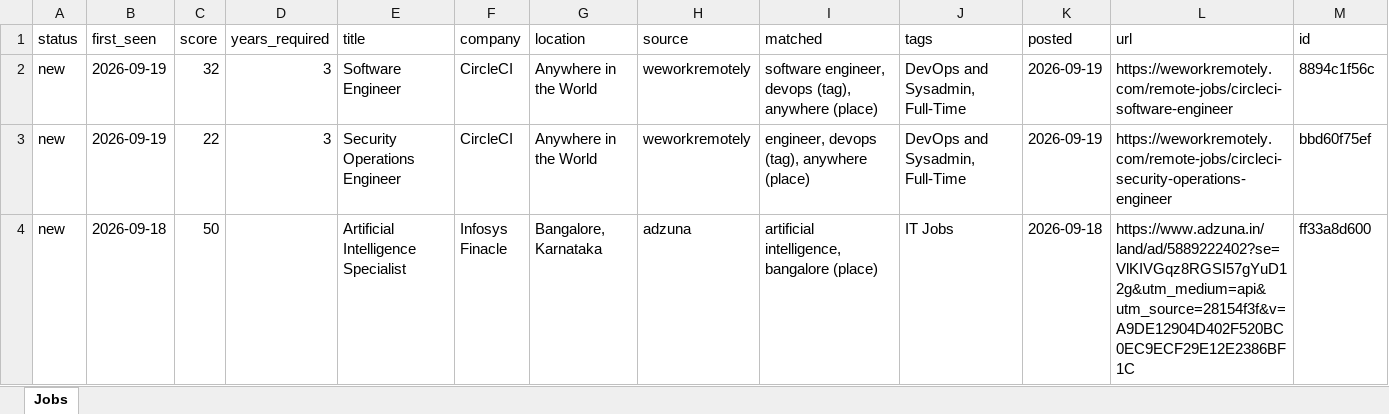
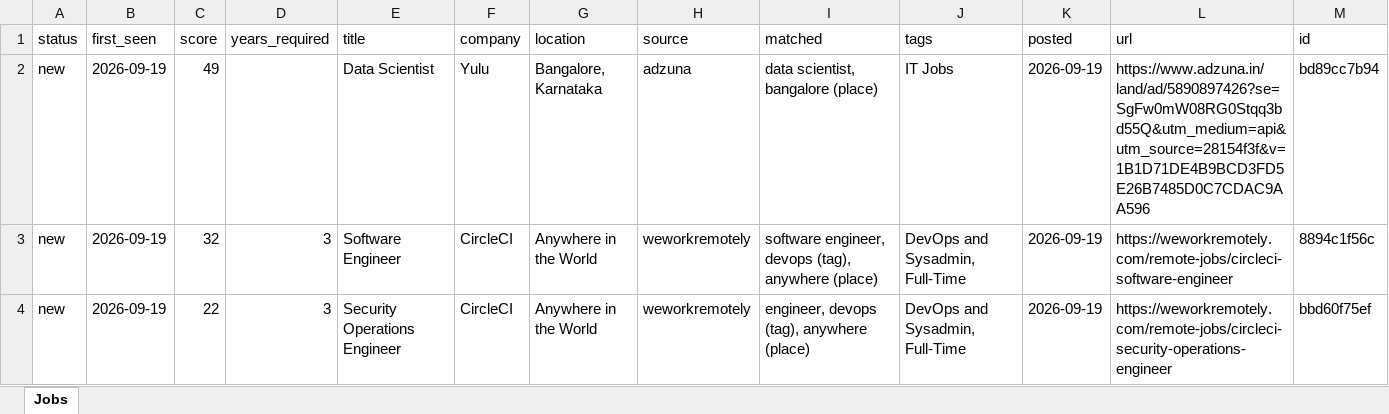
Before and after one commit to KrishnaVamshi31/jobradar, an Excel workbook: data/jobs.xlsx, sheet Jobs, drawn as a sheet; only a part is shown; the shorter side is filled out with more unchanged rows; values as stored, in another font and other column widths than the file's, no borders; the diff names each change by its address in the sheet, - before the commit and + after, or states it on an @@ line.

```diff
--- a/data/jobs.xlsx (sheet Jobs)
+++ b/data/jobs.xlsx (sheet Jobs)
+row 2: new | 2026-09-19 | 49 |  | Data Scientist | Yulu | Bangalore, Karnataka | adzuna | data scientist, bangalore (place) | IT Jobs | 2026-09-19 | https://www.adzuna.in/land/ad/5890897426?se=SgFw0mW08RG0Stqq3bd55Q&utm_medium=api&utm_source=28154f3f&v=1B1D71DE4B9BCD3FD5E26B7485D0C7CDAC9AA596 | bd89cc7b94
```
Also changed, not shown: 1 other file.
